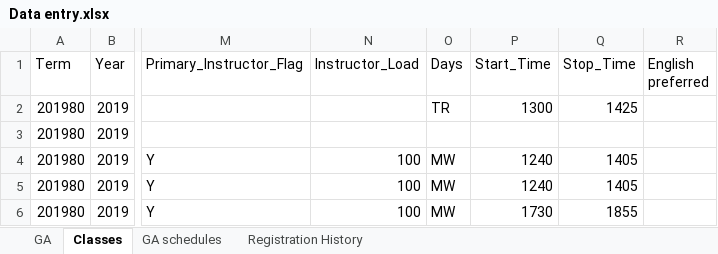
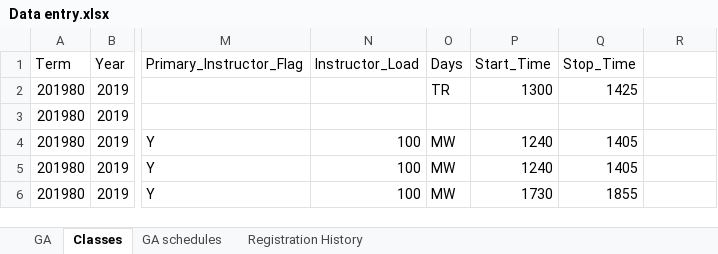
Before and after one commit to valault1/ga-matcher, an Excel workbook: info/Data entry.xlsx, sheet Classes, drawn as a sheet; only a part is shown, gaps mark what is left out; values as stored, in another font and other column widths than the file's, no borders; the diff names each change by its address in the sheet, - before the commit and + after, or states it on an @@ line.

```diff
--- a/info/Data entry.xlsx (sheet Classes)
+++ b/info/Data entry.xlsx (sheet Classes)
-R1: English preferred
+R1: (empty)
```
Also changed, not shown: sheet GA, 2 other files.
